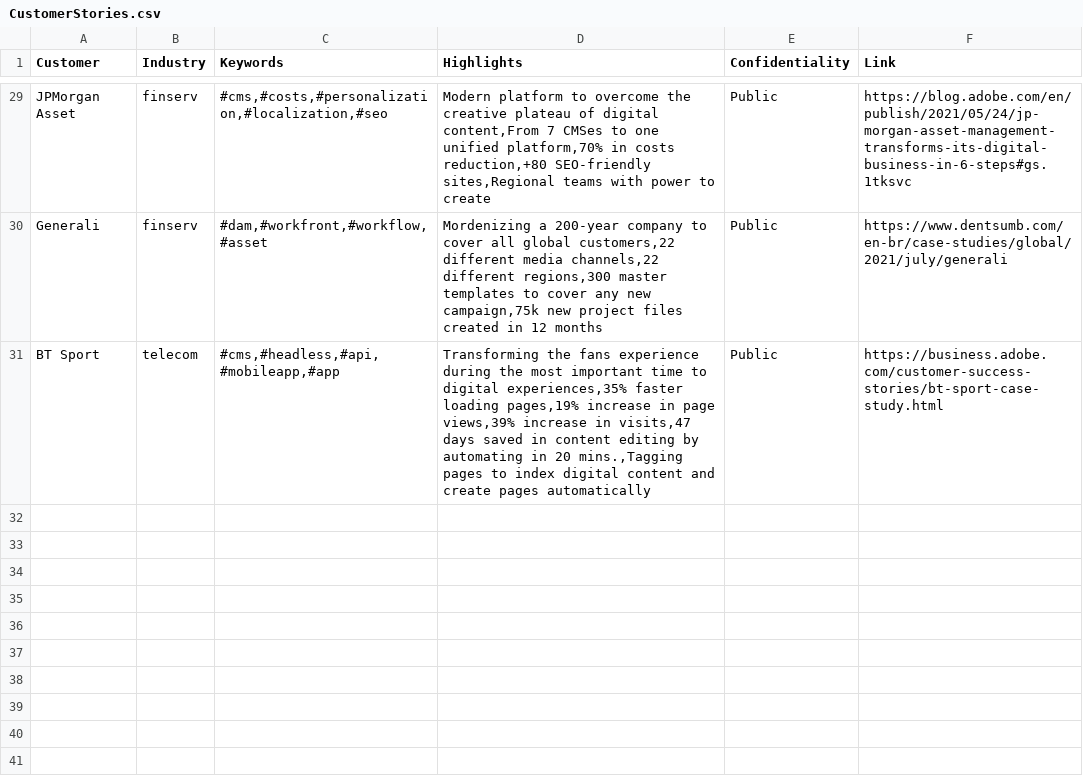
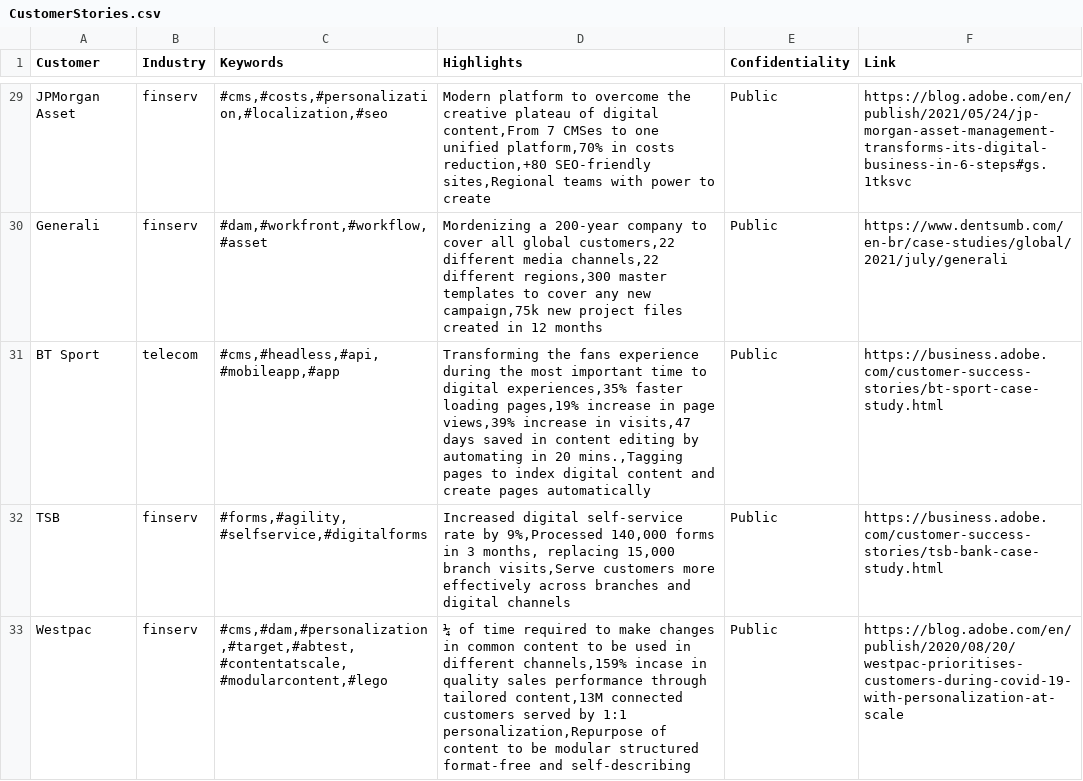
Before and after one commit to leoadobe/projectflash, a CSV file: CustomerStories.csv, drawn as a sheet; only a part is shown, gaps mark what is left out.

```diff
--- a/CustomerStories.csv
+++ b/CustomerStories.csv
@@ -31 +31,3 @@ Generali;finserv;#dam,#workfront,#workflow,#asset;Mordenizing a 200-year company
 BT Sport;telecom;#cms,#headless,#api,#mobileapp,#app;Transforming the fans experience during the most important time to digital experiences,35% faster loading pages,19% increase in page views,39% increase in visits,47 days saved in content editing by automating in 20 mins.,Tagging pages to index digital content and create pages automatically;Public;https://business.adobe.com/customer-success-stories/bt-sport-case-study.html
+TSB;finserv;#forms,#agility,#selfservice,#digitalforms;Increased digital self-service rate by 9%,Processed 140,000 forms in 3 months, replacing 15,000 branch visits,Serve customers more effectively across branches and digital channels;Public;https://business.adobe.com/customer-success-stories/tsb-bank-case-study.html
+Westpac;finserv;#cms,#dam,#personalization,#target,#abtest,#contentatscale,#modularcontent,#lego;¼ of time required to make changes in common content to be used in different channels,159% incase in quality sales performance through tailored content,13M connected customers served by 1:1 personalization,Repurpose of content to be modular structured format-free and self-describing;Public;https://blog.adobe.com/en/publish/2020/08/20/westpac-prioritises-customers-during-covid-19-with-personalization-at-scale
```
Also changed, not shown: Videos.csv.
